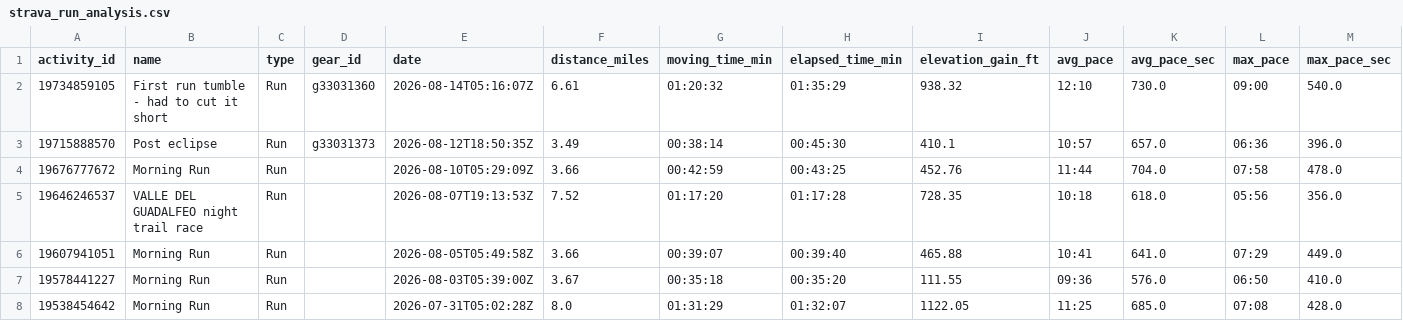
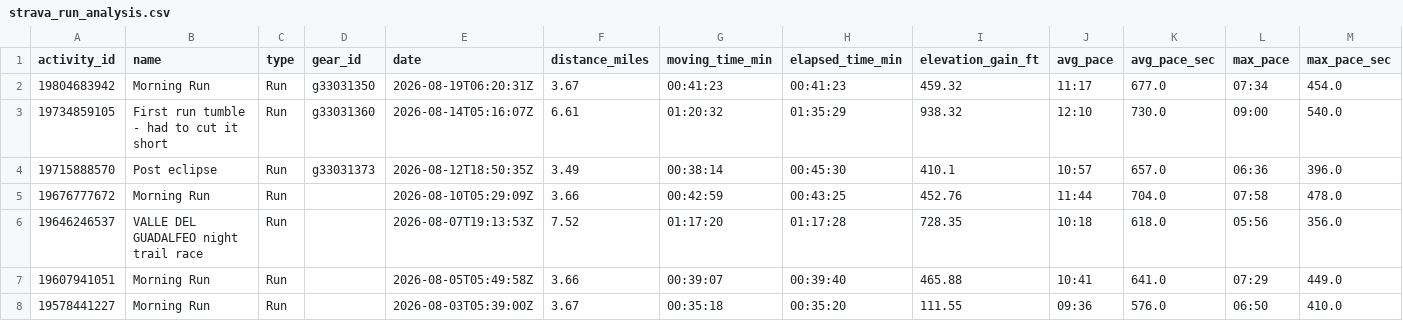
Before and after one commit to sboissel/strava-analytics, a CSV file: data/strava_run_analysis.csv, drawn as a sheet; only a part is shown; the shorter side is filled out with more unchanged rows; rows hold the shown columns only; the diff names each change by its address in the sheet, - before the commit and + after, or states it on an @@ line.

Commit message:
chore: daily Strava data sync

```diff
--- a/data/strava_run_analysis.csv
+++ b/data/strava_run_analysis.csv
+row 2: 19804683942 | Morning Run | Run | g33031350 | 2026-08-19T06:20:31Z | 3.67 | 00:41:23 | 00:41:23 | 459.32 | 11:17 | 677.0 | 07:34 | 454.0
```
Also changed, not shown: data/strava_run_pace_analysis.csv, 1 other file.
